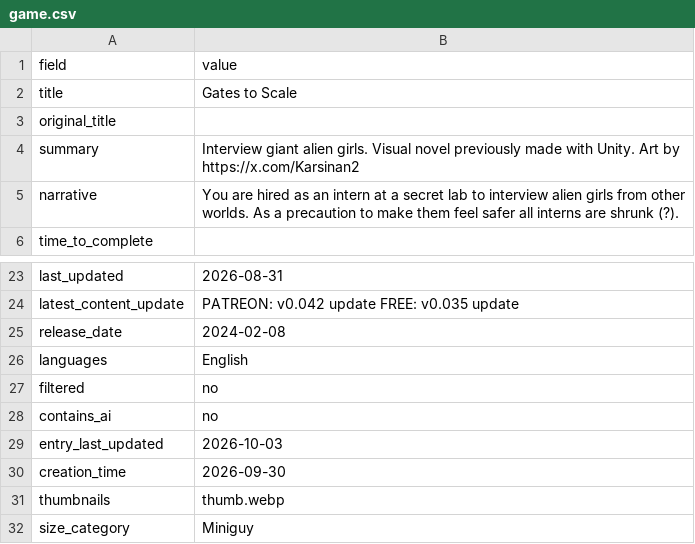
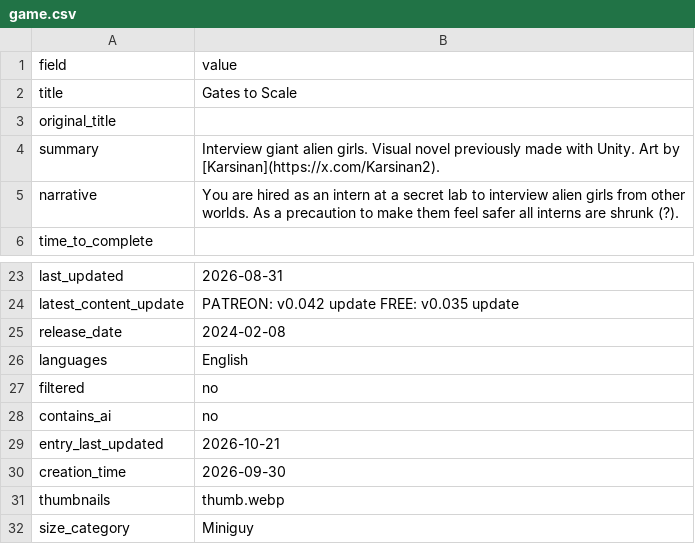
Before and after one commit to artsketter/size-game-index-content, a CSV file: games/gates-to-scale/game.csv, drawn as a sheet; only a part is shown, gaps mark what is left out.

```diff
--- a/games/gates-to-scale/game.csv
+++ b/games/gates-to-scale/game.csv
@@ -3,3 +3,3 @@ title,Gates to Scale
 original_title,
-summary,Interview giant alien girls. Visual novel previously made with Unity. Art by https://x.com/Karsinan2
+summary,Interview giant alien girls. Visual novel previously made with Unity. Art by [Karsinan](https://x.com/Karsinan2).
 narrative,You are hired as an intern at a secret lab to interview alien girls from other worlds. As a precaution to make them feel safer all interns are shrunk (?).
@@ -28,3 +28,3 @@ filtered,no
 contains_ai,no
-entry_last_updated,2026-10-03
+entry_last_updated,2026-10-21
 creation_time,2026-09-30
```
Also changed, not shown: games/crush-corp/game.csv.
